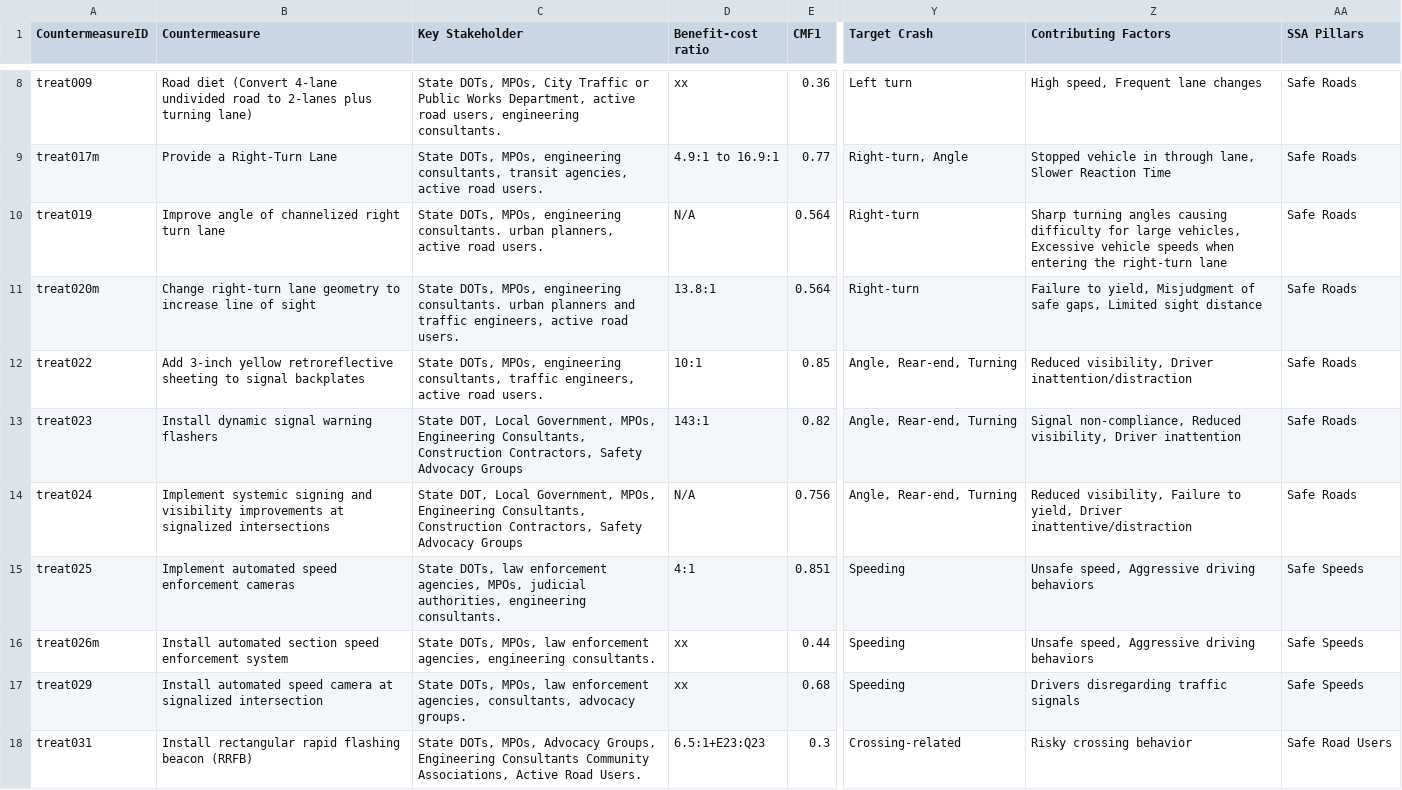
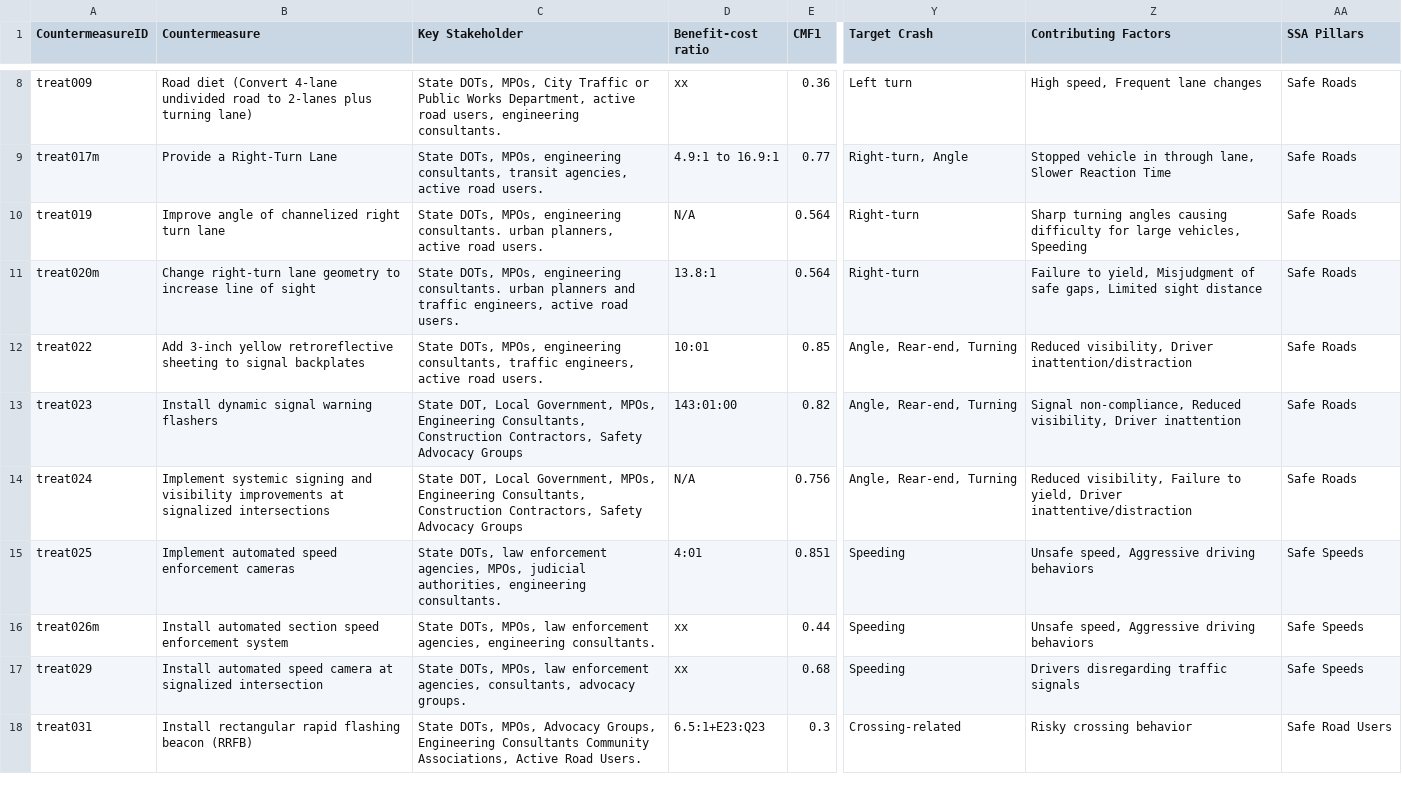
Before and after one commit to Xatta-Trone/nchrp-17-113-demo-v9, a CSV file: core/data/Factsheet_Spreadsheet_V08a_Mi_Tools_v01.csv, drawn as a sheet; only a part is shown, gaps mark what is left out; the diff covers the shown part only; the diff names each change by its address in the sheet, - before the commit and + after, or states it on an @@ line.

```diff
--- a/core/data/Factsheet_Spreadsheet_V08a_Mi_Tools_v01.csv
+++ b/core/data/Factsheet_Spreadsheet_V08a_Mi_Tools_v01.csv
-Z10 (Contributing Factors): …large vehicles, Excessive vehicle speeds when entering the right-turn lane
+Z10 (Contributing Factors): …large vehicles, Speeding
-D12 (Benefit-cost ratio): 10:1
+D12 (Benefit-cost ratio): 10:01
-D13 (Benefit-cost ratio): 143:1
+D13 (Benefit-cost ratio): 143:01:00
-D15 (Benefit-cost ratio): 4:1
+D15 (Benefit-cost ratio): 4:01
```
Also changed, not shown: 62 edited cells elsewhere in this file, 8 other files.
